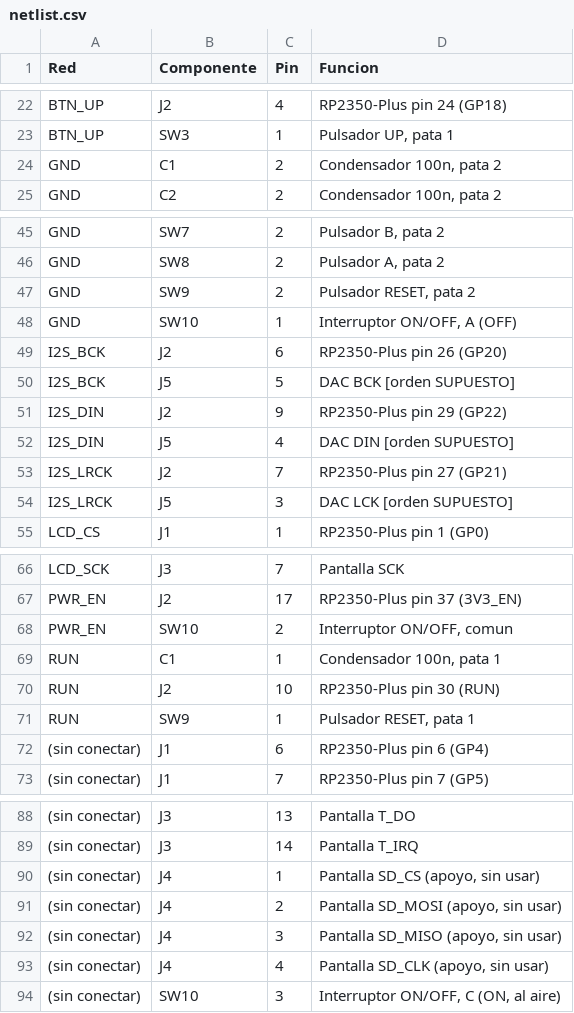
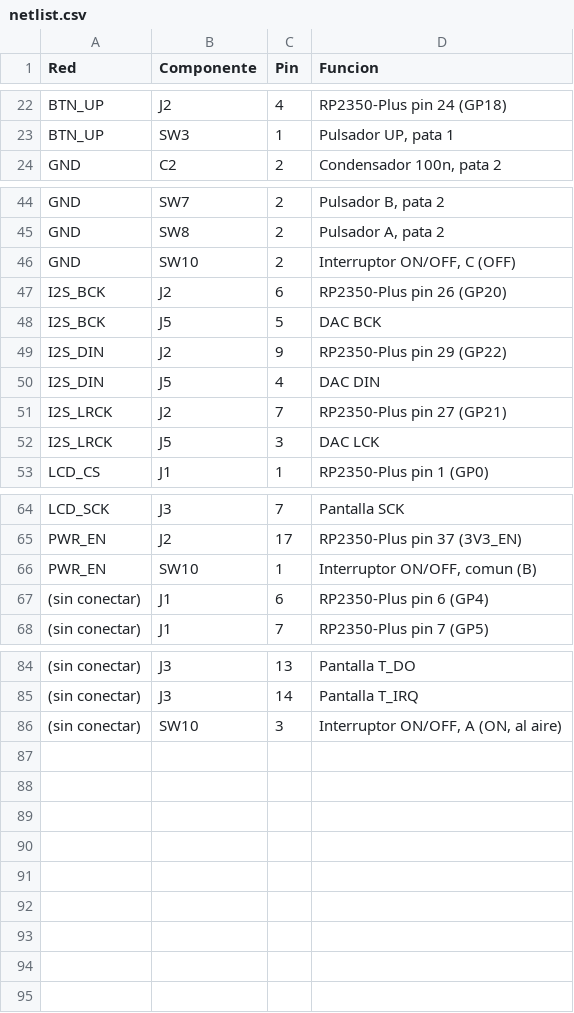
Before and after one commit to jorgeab21/Dise-o_De_Prototipos, a CSV file: hardware/KIDBOX/netlist.csv, drawn as a sheet; only a part is shown, gaps mark what is left out; the diff covers the shown part only.

```diff
--- a/hardware/KIDBOX/netlist.csv
+++ b/hardware/KIDBOX/netlist.csv
@@ -23,3 +23,2 @@ BTN_UP,J2,4,RP2350-Plus pin 24 (GP18)
 BTN_UP,SW3,1,"Pulsador UP, pata 1"
-GND,C1,2,"Condensador 100n, pata 2"
 GND,C2,2,"Condensador 100n, pata 2"
@@ -46,10 +45,9 @@ GND,SW7,2,"Pulsador B, pata 2"
 GND,SW8,2,"Pulsador A, pata 2"
-GND,SW9,2,"Pulsador RESET, pata 2"
-GND,SW10,1,"Interruptor ON/OFF, A (OFF)"
+GND,SW10,2,"Interruptor ON/OFF, C (OFF)"
 I2S_BCK,J2,6,RP2350-Plus pin 26 (GP20)
-I2S_BCK,J5,5,DAC BCK [orden SUPUESTO]
+I2S_BCK,J5,5,DAC BCK
 I2S_DIN,J2,9,RP2350-Plus pin 29 (GP22)
-I2S_DIN,J5,4,DAC DIN [orden SUPUESTO]
+I2S_DIN,J5,4,DAC DIN
 I2S_LRCK,J2,7,RP2350-Plus pin 27 (GP21)
-I2S_LRCK,J5,3,DAC LCK [orden SUPUESTO]
+I2S_LRCK,J5,3,DAC LCK
 LCD_CS,J1,1,RP2350-Plus pin 1 (GP0)
@@ -67,6 +65,3 @@ LCD_SCK,J3,7,Pantalla SCK
 PWR_EN,J2,17,RP2350-Plus pin 37 (3V3_EN)
-PWR_EN,SW10,2,"Interruptor ON/OFF, comun"
-RUN,C1,1,"Condensador 100n, pata 1"
-RUN,J2,10,RP2350-Plus pin 30 (RUN)
-RUN,SW9,1,"Pulsador RESET, pata 1"
+PWR_EN,SW10,1,"Interruptor ON/OFF, comun (B)"
 (sin conectar),J1,6,RP2350-Plus pin 6 (GP4)
@@ -89,6 +85,2 @@ RUN,SW9,1,"Pulsador RESET, pata 1"
 (sin conectar),J3,14,Pantalla T_IRQ
-(sin conectar),J4,1,"Pantalla SD_CS (apoyo, sin usar)"
-(sin conectar),J4,2,"Pantalla SD_MOSI (apoyo, sin usar)"
-(sin conectar),J4,3,"Pantalla SD_MISO (apoyo, sin usar)"
-(sin conectar),J4,4,"Pantalla SD_CLK (apoyo, sin usar)"
-(sin conectar),SW10,3,"Interruptor ON/OFF, C (ON, al aire)"
+(sin conectar),SW10,3,"Interruptor ON/OFF, A (ON, al aire)"
```
Also changed, not shown: 1 added row and 3 edited cells elsewhere in this file, hardware/KIDBOX/BOM.csv, 12 other files.
